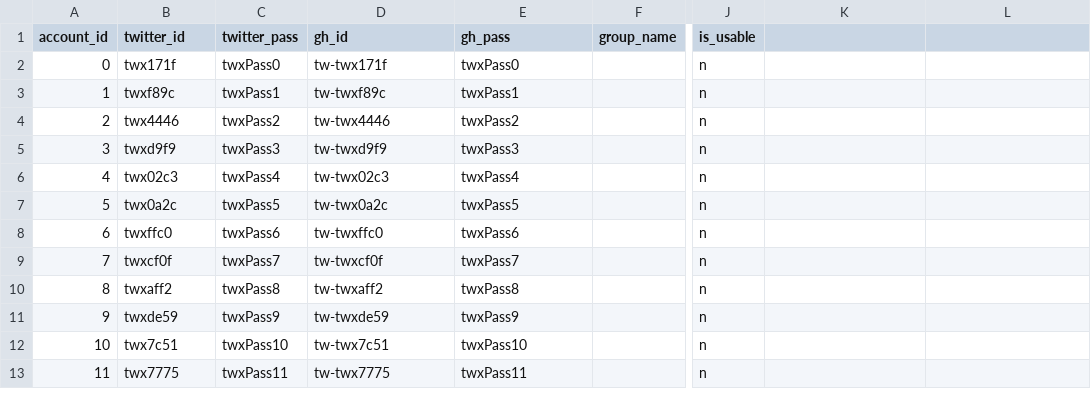
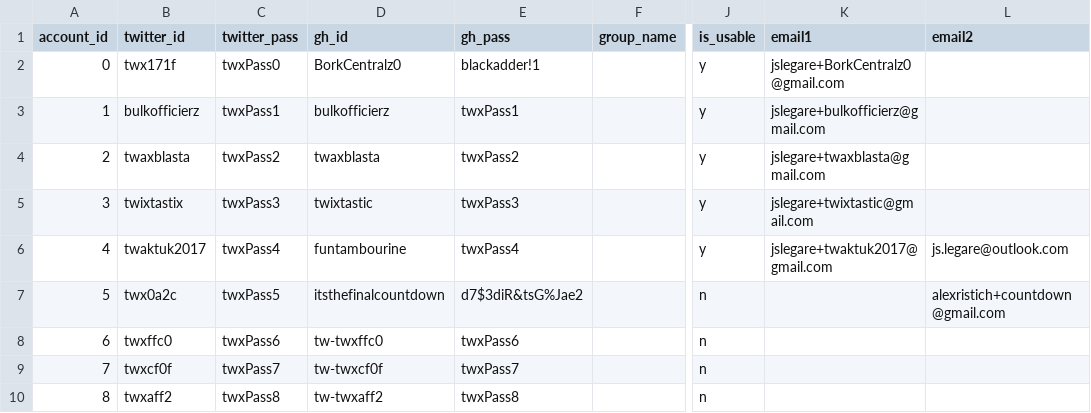
Before and after one commit to jcpazos/distort-copy, a CSV file: eval/creds-server/config/creds.csv, drawn as a sheet; only a part is shown, gaps mark what is left out; the shorter side is filled out with more unchanged rows; the diff names each change by its address in the sheet, - before the commit and + after, or states it on an @@ line.

Commit message:
[eval] created 5 cloud accounts.

```diff
--- a/eval/creds-server/config/creds.csv
+++ b/eval/creds-server/config/creds.csv
-K1: (empty)
+K1: email1
-L1: (empty)
+L1: email2
-D2 (gh_id): tw-twx171f
+D2 (gh_id): BorkCentralz0
-E2 (gh_pass): twxPass0
+E2 (gh_pass): blackadder!1
-J2:J6 (is_usable): n
+J2:J6 (is_usable): y
-K2 (email1): (empty)
+K2 (email1): jslegare+BorkCentralz0@gmail.com
-B3 (twitter_id): twxf89c
+B3 (twitter_id): bulkofficierz
-D3 (gh_id): tw-twxf89c
+D3 (gh_id): bulkofficierz
-K3 (email1): (empty)
+K3 (email1): jslegare+bulkofficierz@gmail.com
-B4 (twitter_id): twx4446
+B4 (twitter_id): twaxblasta
-D4 (gh_id): tw-twx4446
+D4 (gh_id): twaxblasta
-K4 (email1): (empty)
+K4 (email1): jslegare+twaxblasta@gmail.com
-B5 (twitter_id): twxd9f9
+B5 (twitter_id): twixtastix
-D5 (gh_id): tw-twxd9f9
+D5 (gh_id): twixtastic
-K5 (email1): (empty)
+K5 (email1): jslegare+twixtastic@gmail.com
-B6 (twitter_id): twx02c3
+B6 (twitter_id): twaktuk2017
-D6 (gh_id): tw-twx02c3
+D6 (gh_id): funtambourine
-K6 (email1): (empty)
+K6 (email1): jslegare+twaktuk2017@gmail.com
-L6 (email2): (empty)
+L6 (email2): js.legare@outlook.com
-D7 (gh_id): tw-twx0a2c
+D7 (gh_id): itsthefinalcountdown
-E7 (gh_pass): twxPass5
+E7 (gh_pass): d7$3diR&tsG%Jae2
-L7 (email2): (empty)
+L7 (email2): alexristich+countdown@gmail.com
```
Also changed, not shown: 1 other file.
